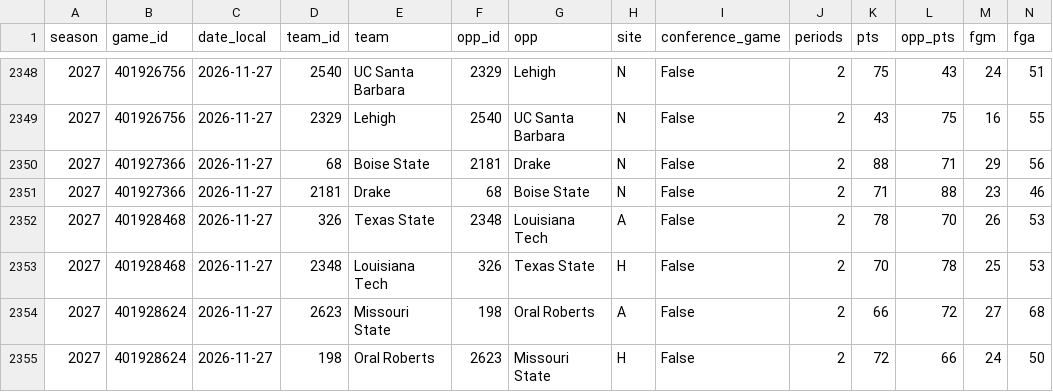
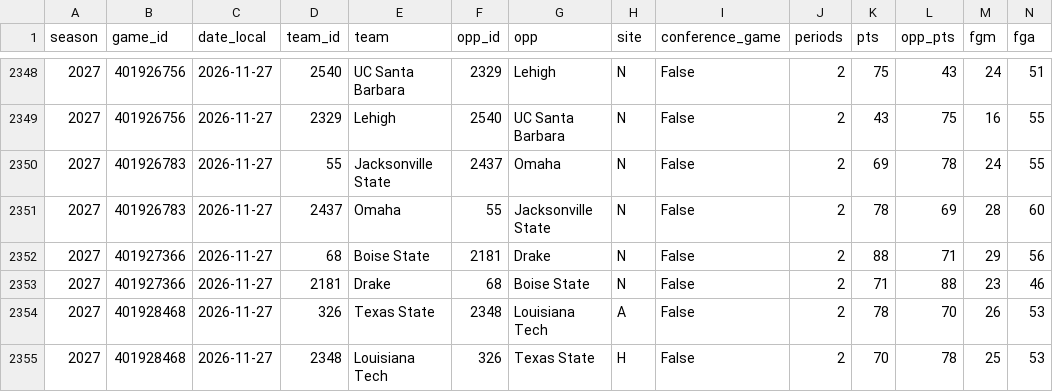
Before and after one commit to hareballsports/hareball, a CSV file: data/mbb/2027/team_box.csv, drawn as a sheet; only a part is shown, gaps mark what is left out; the shorter side is filled out with more unchanged rows; rows hold the shown columns only; the diff names each change by its address in the sheet, - before the commit and + after, or states it on an @@ line.

```diff
--- a/data/mbb/2027/team_box.csv
+++ b/data/mbb/2027/team_box.csv
+row 2350: 2027 | 401926783 | 2026-11-27 | 55 | Jacksonville State | 2437 | Omaha | N | False | 2 | 69 | 78 | 24 | 55
+row 2351: 2027 | 401926783 | 2026-11-27 | 2437 | Omaha | 55 | Jacksonville State | N | False | 2 | 78 | 69 | 28 | 60
```
Also changed, not shown: data/mbb/2027/games.csv, data/mbb/2027/standings_history_conf7.csv.
